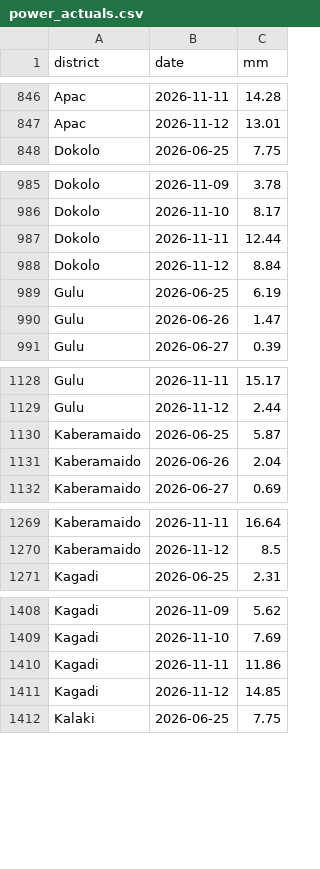
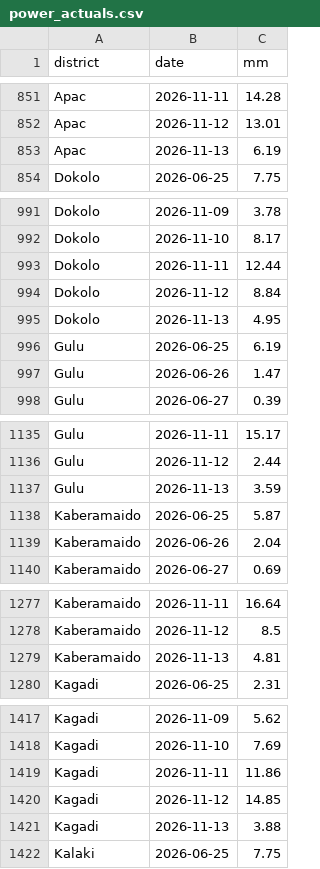
Before and after one commit to ugandaloveit/planting-monitor, a CSV file: planting_monitor_out/power_actuals.csv, drawn as a sheet; only a part is shown, gaps mark what is left out; the diff covers the shown part only; the diff names each change by its address in the sheet, - before the commit and + after, or states it on an @@ line.

```diff
--- a/planting_monitor_out/power_actuals.csv
+++ b/planting_monitor_out/power_actuals.csv
+row 853: Apac | 2026-11-13 | 6.19
+row 995: Dokolo | 2026-11-13 | 4.95
+row 1137: Gulu | 2026-11-13 | 3.59
+row 1279: Kaberamaido | 2026-11-13 | 4.81
+row 1421: Kagadi | 2026-11-13 | 3.88
```
Also changed, not shown: 17 added rows elsewhere in this file, planting_monitor_out/history.csv, planting_monitor_out/status_today.csv, 6 other files.
